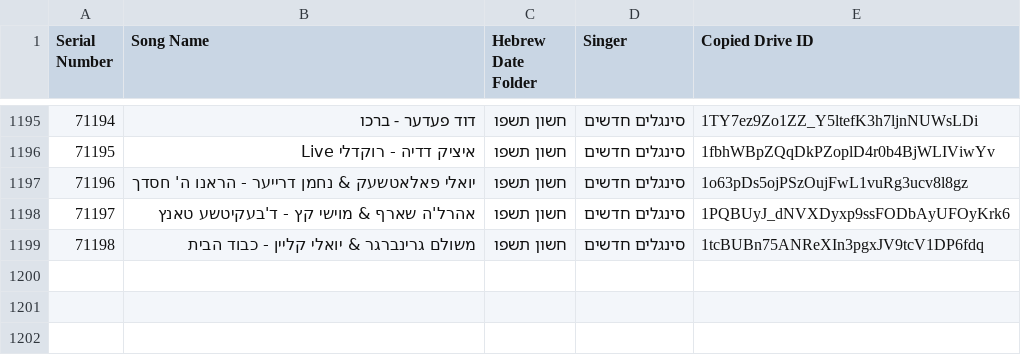
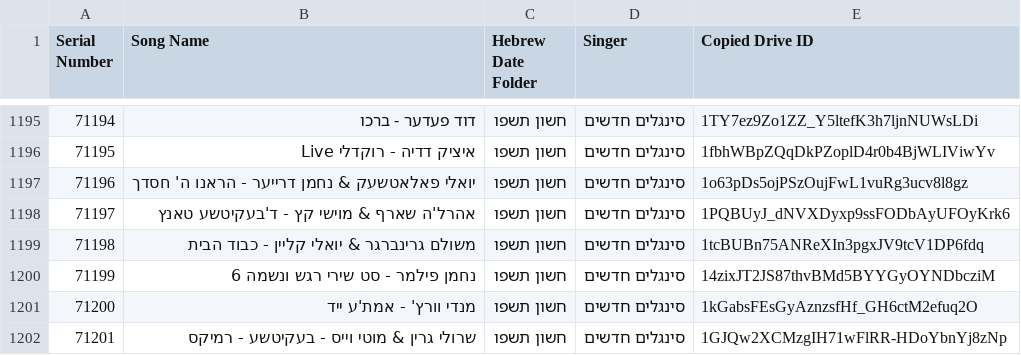
Before and after one commit to NHLOCAL/shir-bot, a CSV file: drive_data/new-songs.csv, drawn as a sheet; only a part is shown, gaps mark what is left out.

```diff
--- a/drive_data/new-songs.csv
+++ b/drive_data/new-songs.csv
@@ -1199 +1199,4 @@ Serial Number,Song Name,Hebrew Date Folder,Singer,Copied Drive ID
 71198,משולם גרינברגר & יואלי קליין - כבוד הבית,חשון תשפו,סינגלים חדשים,1tcBUBn75ANReXIn3pgxJV9tcV1DP6fdq
+71199,נחמן פילמר - סט שירי רגש ונשמה 6,חשון תשפו,סינגלים חדשים,14zixJT2JS87thvBMd5BYYGyOYNDbcziM
+71200,מנדי וורץ' - אמת'ע ייד,חשון תשפו,סינגלים חדשים,1kGabsFEsGyAznzsfHf_GH6ctM2efuq2O
+71201,שרולי גרין & מוטי וייס - בעקיטשע - רמיקס,חשון תשפו,סינגלים חדשים,1GJQw2XCMzgIH71wFlRR-HDoYbnYj8zNp
```
Also changed, not shown: 2 other files.
